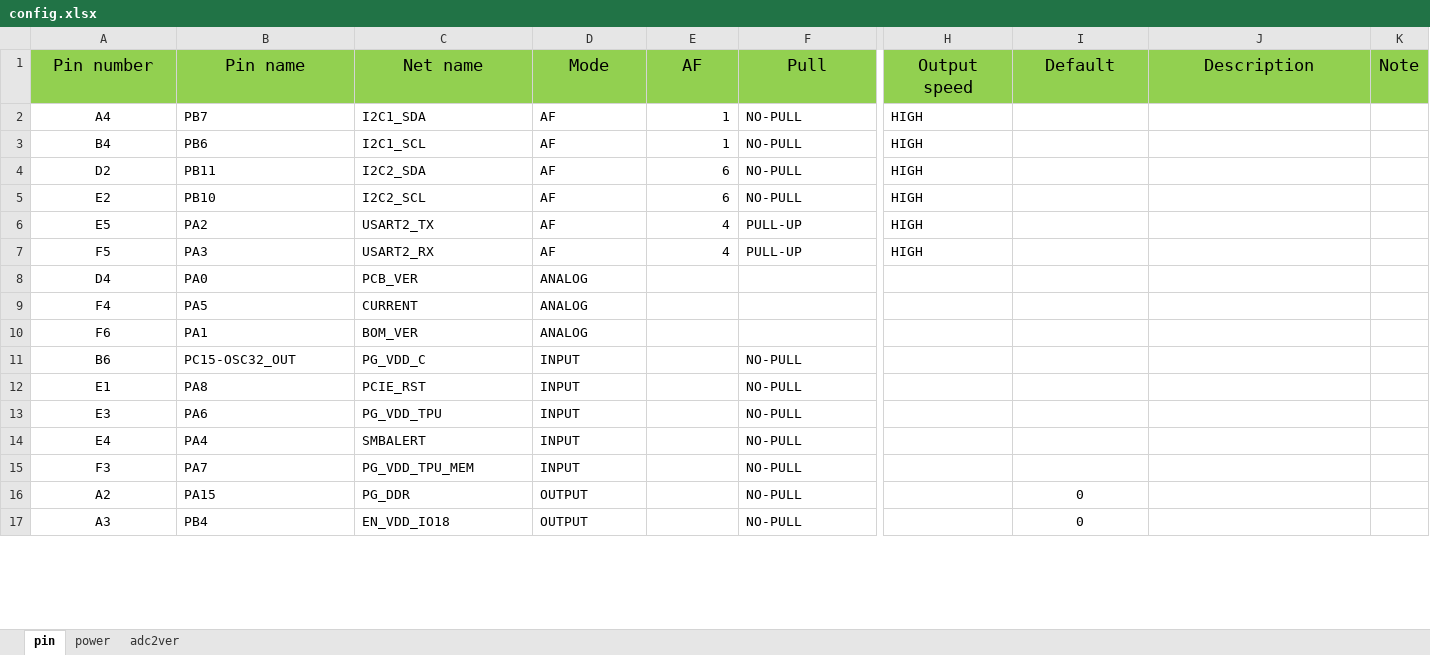
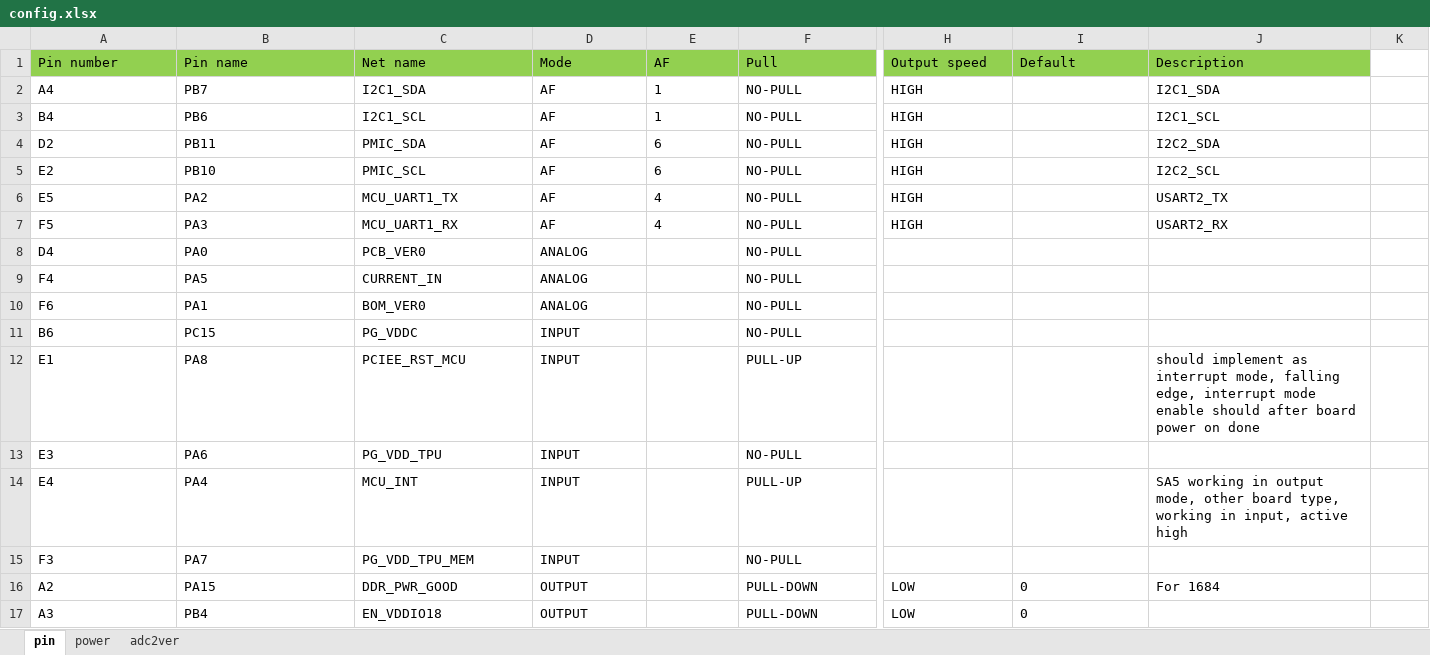
Before and after one commit to sophgo/mcu, an Excel workbook: SM5MINI/config.xlsx, sheet pin, drawn as a sheet; only a part is shown, gaps mark what is left out; values as stored, in another font and other column widths than the file's, no borders; the diff covers the shown part only; the diff names each change by its address in the sheet, - before the commit and + after, or states it on an @@ line.

Commit message:
sm5mini ready for on board test
Change-Id: I4e49c30679b8ffa97d0deacfe8a358fa20c821a0

Former-commit-id: d127da8e954acc88d674b669dfd11e4657925e2b

```diff
--- a/SM5MINI/config.xlsx (sheet pin)
+++ b/SM5MINI/config.xlsx (sheet pin)
-A1:J1 alignment: center
+A1:J1 alignment: left, text size: smaller
-K1: Note
+K1: (empty)
-K1 fill: #92D050
+K1 fill: none
-A2:A17 alignment: center
+A2:A17 alignment: left
-E2:E7 alignment: right
+E2:E7 alignment: left
-J2 (Description): (empty)
+J2 (Description): I2C1_SDA
-J3 (Description): (empty)
+J3 (Description): I2C1_SCL
-C4 (Net name): I2C2_SDA
+C4 (Net name): PMIC_SDA
-J4 (Description): (empty)
+J4 (Description): I2C2_SDA
-C5 (Net name): I2C2_SCL
+C5 (Net name): PMIC_SCL
-J5 (Description): (empty)
+J5 (Description): I2C2_SCL
-C6 (Net name): USART2_TX
+C6 (Net name): MCU_UART1_TX
-F6:F7 (Pull): PULL-UP
+F6:F7 (Pull): NO-PULL
-J6 (Description): (empty)
+J6 (Description): USART2_TX
-C7 (Net name): USART2_RX
+C7 (Net name): MCU_UART1_RX
-J7 (Description): (empty)
+J7 (Description): USART2_RX
-C8 (Net name): PCB_VER
+C8 (Net name): PCB_VER0
-F8:F10 (Pull): (empty)
+F8:F10 (Pull): NO-PULL
-C9 (Net name): CURRENT
+C9 (Net name): CURRENT_IN
-C10 (Net name): BOM_VER
+C10 (Net name): BOM_VER0
-B11 (Pin name): PC15-OSC32_OUT
+B11 (Pin name): PC15
-C11 (Net name): PG_VDD_C
+C11 (Net name): PG_VDDC
-C12 (Net name): PCIE_RST
+C12 (Net name): PCIEE_RST_MCU
-F12 (Pull): NO-PULL
+F12 (Pull): PULL-UP
-J12 (Description): (empty)
+J12 (Description): should implement as interrupt mode, falling edge, interrupt mode enable should after board power on done
-C14 (Net name): SMBALERT
+C14 (Net name): MCU_INT
-F14 (Pull): NO-PULL
+F14 (Pull): PULL-UP
-J14 (Description): (empty)
+J14 (Description): SA5 working in output mode, other board type, working in input, active high
-C16 (Net name): PG_DDR
+C16 (Net name): DDR_PWR_GOOD
-F16:F17 (Pull): NO-PULL
+F16:F17 (Pull): PULL-DOWN
-H16:H17 (Output speed): (empty)
+H16:H17 (Output speed): LOW
-I16:I17 alignment: center
+I16:I17 alignment: left
-J16 (Description): (empty)
+J16 (Description): For 1684
-C17 (Net name): EN_VDD_IO18
+C17 (Net name): EN_VDDIO18
```
Also changed, not shown: 37 edited cells and cell formats elsewhere in this sheet, sheet power, 48 other files.
